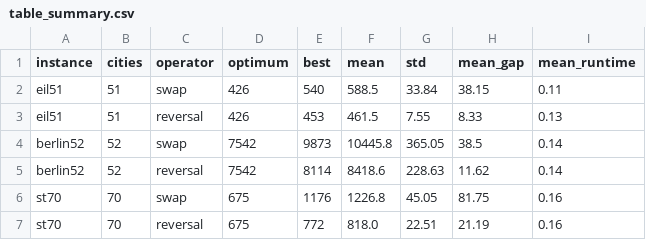
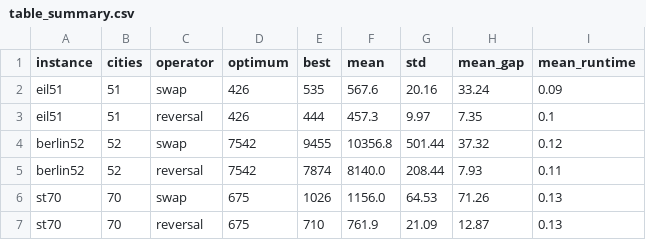
Before and after one commit to NiklasGoldhan/ACIT4610_Final_Assingment, a CSV file: BA/Part_A/results/table_summary.csv, drawn as a sheet; only a part is shown; the diff covers the shown part only.

```diff
--- a/BA/Part_A/results/table_summary.csv
+++ b/BA/Part_A/results/table_summary.csv
@@ -1,7 +1,7 @@
 instance,cities,operator,optimum,best,mean,std,mean_gap,mean_runtime
-eil51,51,swap,426,540,588.5,33.84,38.15,0.11
-eil51,51,reversal,426,453,461.5,7.55,8.33,0.13
-berlin52,52,swap,7542,9873,10445.8,365.05,38.5,0.14
-berlin52,52,reversal,7542,8114,8418.6,228.63,11.62,0.14
-st70,70,swap,675,1176,1226.8,45.05,81.75,0.16
-st70,70,reversal,675,772,818.0,22.51,21.19,0.16
+eil51,51,swap,426,535,567.6,20.16,33.24,0.09
+eil51,51,reversal,426,444,457.3,9.97,7.35,0.1
+berlin52,52,swap,7542,9455,10356.8,501.44,37.32,0.12
+berlin52,52,reversal,7542,7874,8140.0,208.44,7.93,0.11
+st70,70,swap,675,1026,1156.0,64.53,71.26,0.13
+st70,70,reversal,675,710,761.9,21.09,12.87,0.13
```
Also changed, not shown: 30 edited cells elsewhere in this file, BA/Part_A/results/results_summary.csv, 5 other files.
